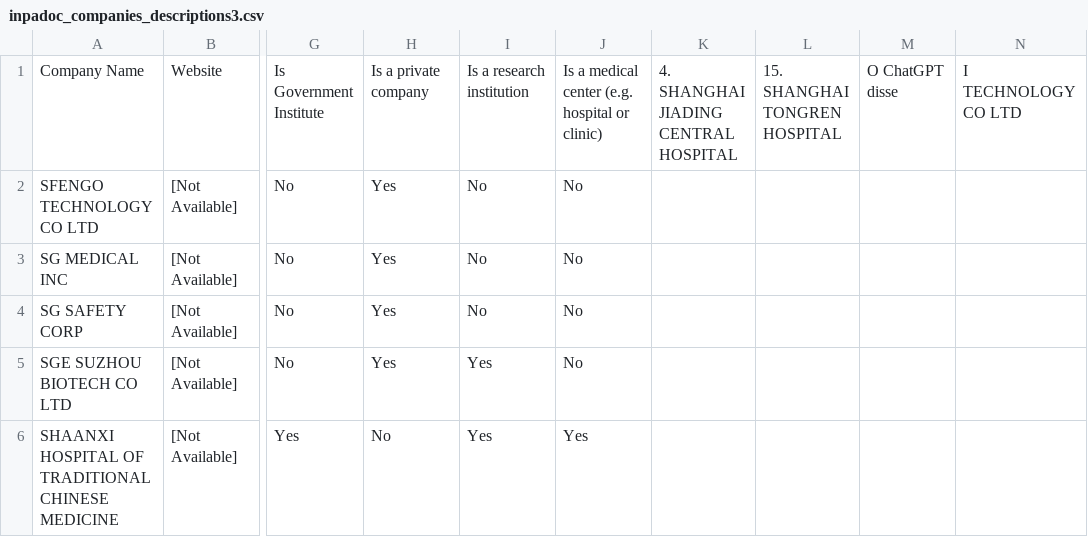
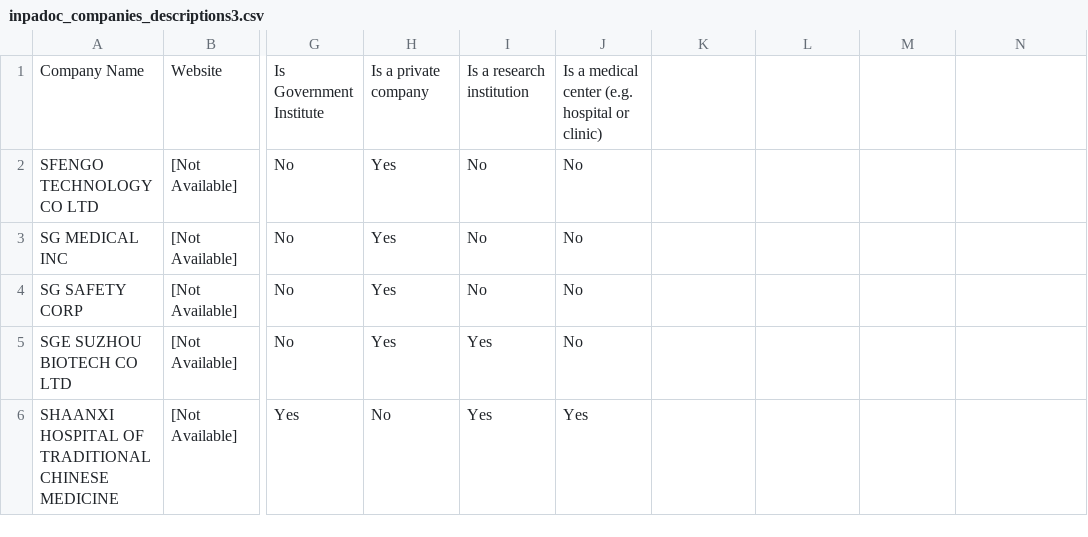
Before and after one commit to andrelmfsantos/INPADOC-Data-Normalization, a CSV file: ChatGPT_DataClean_CSV_Files/inpadoc_companies_descriptions3.csv, drawn as a sheet; only a part is shown, gaps mark what is left out; the diff names each change by its address in the sheet, - before the commit and + after, or states it on an @@ line.

```diff
--- a/ChatGPT_DataClean_CSV_Files/inpadoc_companies_descriptions3.csv
+++ b/ChatGPT_DataClean_CSV_Files/inpadoc_companies_descriptions3.csv
-K1: 4. SHANGHAI JIADING CENTRAL HOSPITAL
+K1: (empty)
-L1: 15. SHANGHAI TONGREN HOSPITAL
+L1: (empty)
-M1: O ChatGPT disse
+M1: (empty)
-N1: I TECHNOLOGY CO LTD
+N1: (empty)
```
Also changed, not shown: 1 other file.
